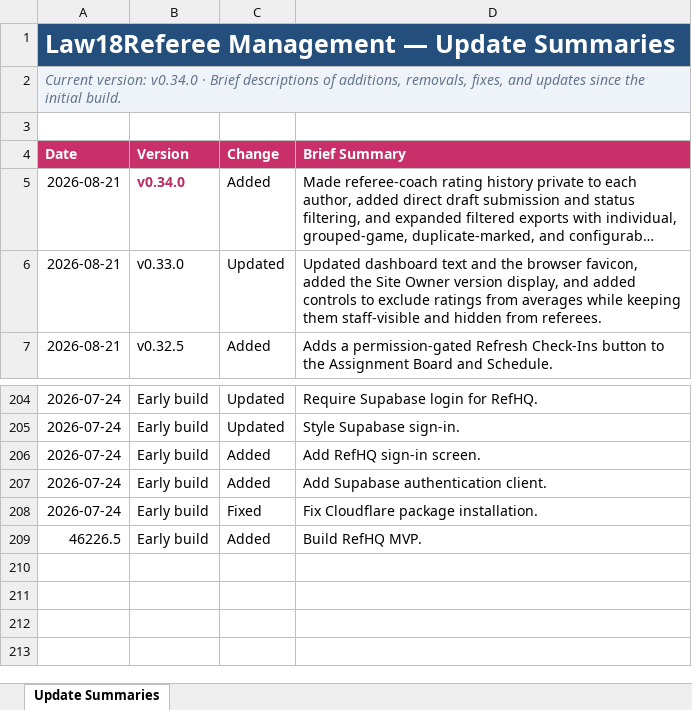
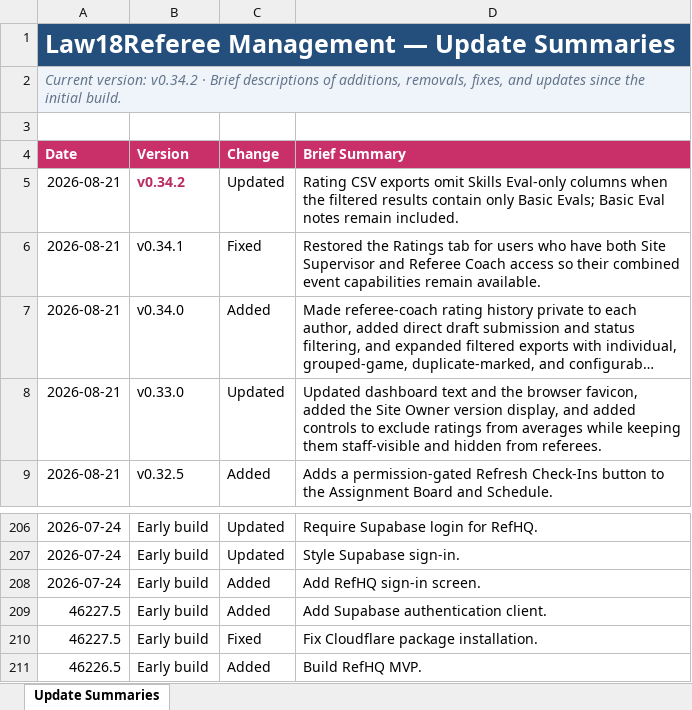
Before and after one commit to falker1991/RefHQ, an Excel workbook: docs/Law18Ref_Update_History.xlsx, sheet Update Summaries, drawn as a sheet; only a part is shown, gaps mark what is left out; long unchanged cells end in …; values as stored, in another font and other column widths than the file's, no borders; conditional formats and table styles not drawn; addresses are those after the commit; the diff names each change by its address in the sheet, - before the commit and + after, or states it on an @@ line.

```diff
--- a/docs/Law18Ref_Update_History.xlsx (sheet Update Summaries)
+++ b/docs/Law18Ref_Update_History.xlsx (sheet Update Summaries)
-A2 (Date): Current version: v0.34.0 · Brief…
+A2 (Date): Current version: v0.34.2 · Brief…
+row 5: 2026-08-21 | v0.34.2 | Updated | Rating CSV exports omit Skills Eval-only columns when the filtered results contain only Basic Evals; Basic Eval notes remain included.
+row 6: 2026-08-21 | v0.34.1 | Fixed | Restored the Ratings tab for users who have both Site Supervisor and Referee Coach access so their combined event capabilities remain available.
@@ B7 bold: on → off, text colour: #B82E63 → black @@
-A209:A210 (Date): 2026-07-24
+A209:A210 (Date): 46227.5
```
Also changed, not shown: 4 other files.
